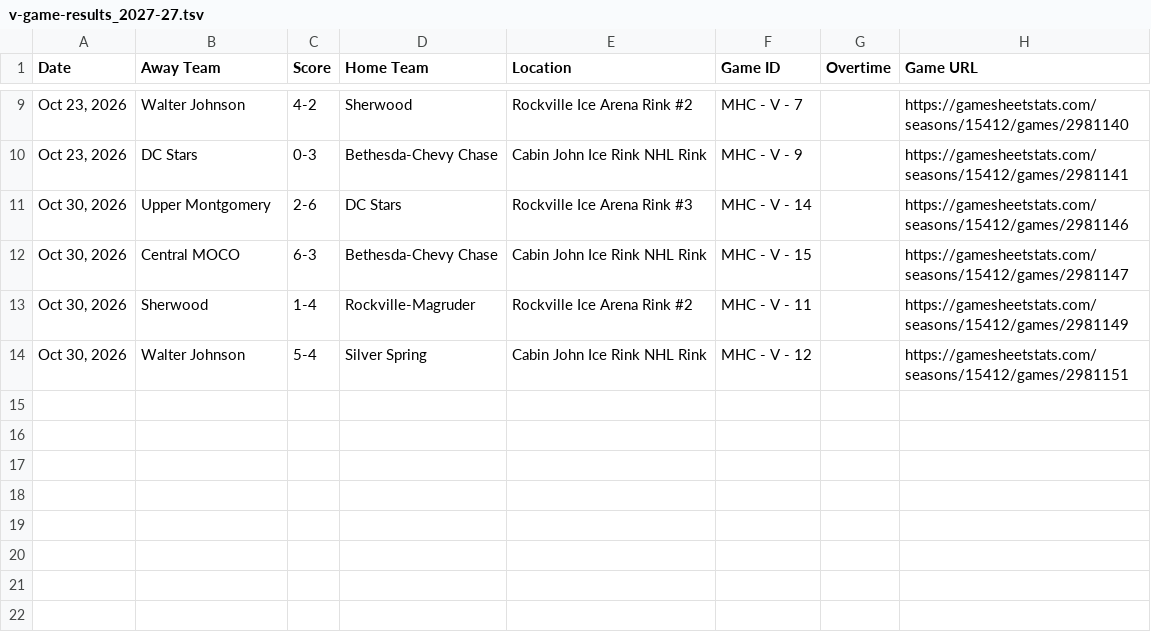
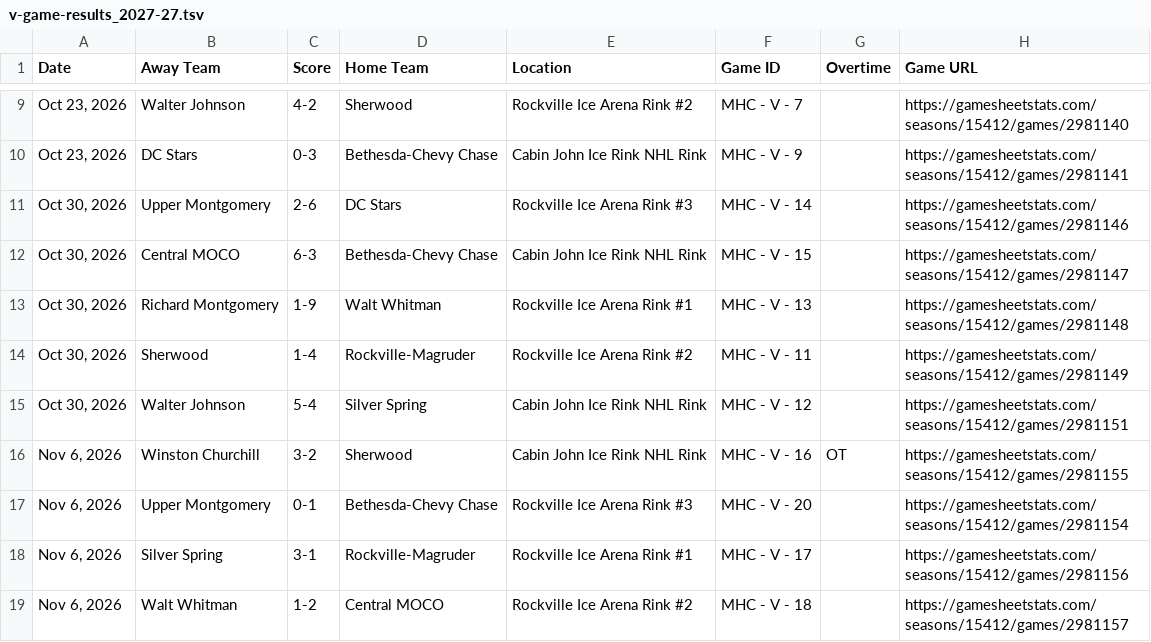
Before and after one commit to MHC-Ranking/mhc-rankings, a TSV file: mhc-results/varsity2026-27/v-game-results_2027-27.tsv, drawn as a sheet; only a part is shown, gaps mark what is left out.

```diff
--- a/mhc-results/varsity2026-27/v-game-results_2027-27.tsv
+++ b/mhc-results/varsity2026-27/v-game-results_2027-27.tsv
@@ -12,3 +12,8 @@ Oct 30, 2026	Upper Montgomery	2-6	DC Stars	Rockville Ice Arena Rink #3	MHC - V -
 Oct 30, 2026	Central MOCO	6-3	Bethesda-Chevy Chase	Cabin John Ice Rink NHL Rink	MHC - V - 15		https://gamesheetstats.com/seasons/15412/games/2981147
+Oct 30, 2026	Richard Montgomery	1-9	Walt Whitman	Rockville Ice Arena Rink #1	MHC - V - 13		https://gamesheetstats.com/seasons/15412/games/2981148
 Oct 30, 2026	Sherwood	1-4	Rockville-Magruder	Rockville Ice Arena Rink #2	MHC - V - 11		https://gamesheetstats.com/seasons/15412/games/2981149
 Oct 30, 2026	Walter Johnson	5-4	Silver Spring	Cabin John Ice Rink NHL Rink	MHC - V - 12		https://gamesheetstats.com/seasons/15412/games/2981151
+Nov 6, 2026	Winston Churchill	3-2	Sherwood	Cabin John Ice Rink NHL Rink	MHC - V - 16	OT	https://gamesheetstats.com/seasons/15412/games/2981155
+Nov 6, 2026	Upper Montgomery	0-1	Bethesda-Chevy Chase	Rockville Ice Arena Rink #3	MHC - V - 20		https://gamesheetstats.com/seasons/15412/games/2981154
+Nov 6, 2026	Silver Spring	3-1	Rockville-Magruder	Rockville Ice Arena Rink #1	MHC - V - 17		https://gamesheetstats.com/seasons/15412/games/2981156
+Nov 6, 2026	Walt Whitman	1-2	Central MOCO	Rockville Ice Arena Rink #2	MHC - V - 18		https://gamesheetstats.com/seasons/15412/games/2981157
```
Also changed, not shown: mhc-results/varsity2026-27/rankings/colley_matrix_output.tsv, mhc-results/varsity2026-27/rankings/rankings_output.tsv, 4 other files.
